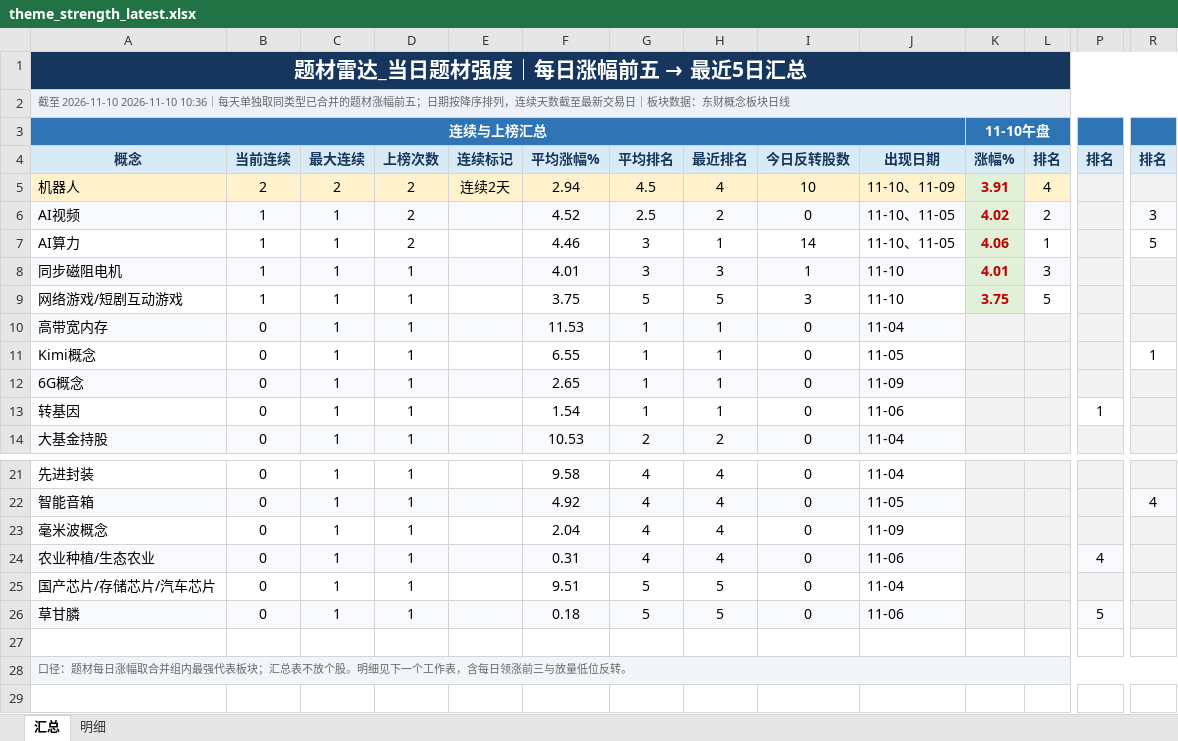
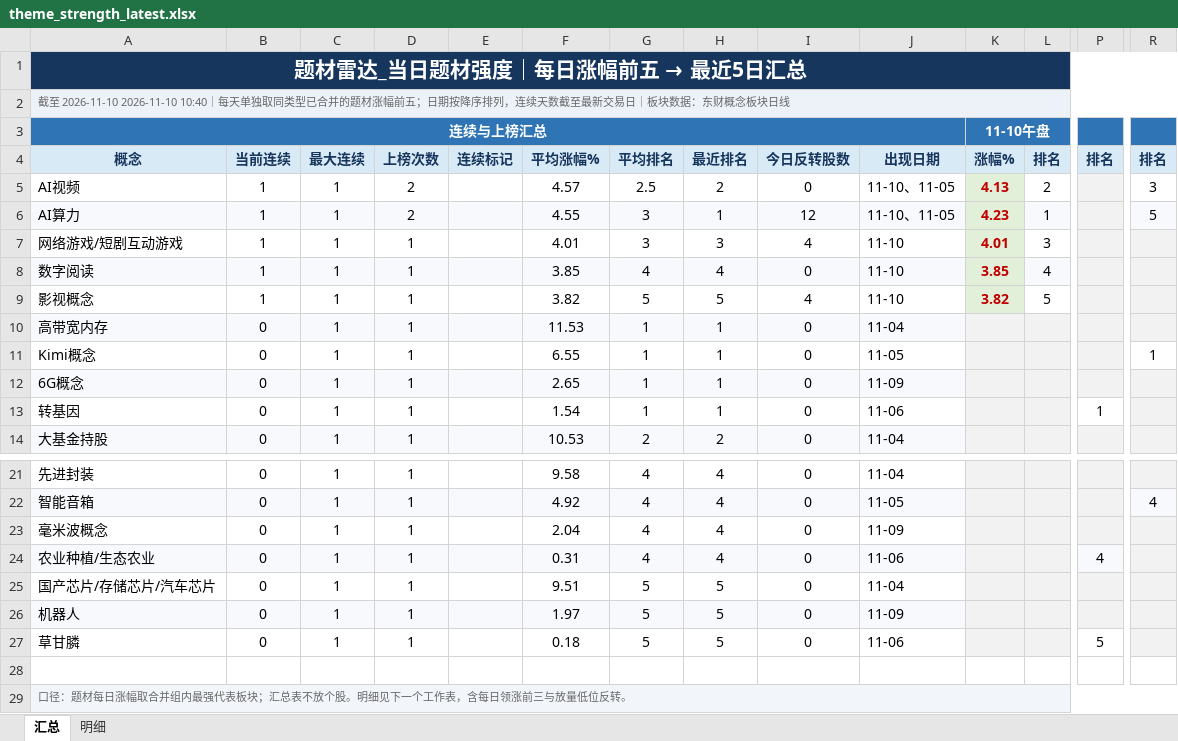
Before and after one commit to nancybhc/a-share-blast-lab, an Excel workbook: data/theme_strength_latest.xlsx, sheet 汇总, drawn as a sheet; only a part is shown, gaps mark what is left out; values as stored, in another font and other column widths than the file's, no borders; removed rows and columns are numbered as before the commit, all else as after; rows hold the shown columns only; the diff names each change by its address in the sheet, - before the commit and + after, or states it on an @@ line.

```diff
--- a/data/theme_strength_latest.xlsx (sheet 汇总)
+++ b/data/theme_strength_latest.xlsx (sheet 汇总)
-A2: …至 2026-11-10 2026-11-10 10:36｜每天单…
+A2: …至 2026-11-10 2026-11-10 10:40｜每天单…
-row 5: 机器人 | 2 | 2 | 2 | 连续2天 | 2.94 | 4.5 | 4 | 10 | 11-10、11-09 | 3.91 | 4
-A5:J5 fill: #F7F9FC
+A5:J5 fill: none
-F5: 4.52
+F5: 4.57
-K5: 4.02
+K5: 4.13
-L5 fill: #F7F9FC
+L5 fill: none
-R5 fill: #F7F9FC
+R5 fill: none
-A6:J6 fill: none
+A6:J6 fill: #F7F9FC
-F6: 4.46
+F6: 4.55
-I6: 14
+I6: 12
-K6: 4.06
+K6: 4.23
-L6 fill: none
+L6 fill: #F7F9FC
-R6 fill: none
+R6 fill: #F7F9FC
-A7: 同步磁阻电机
+A7: 网络游戏/短剧互动游戏
-A7:J7 fill: #F7F9FC
+A7:J7 fill: none
-I7: 1
+I7: 4
-L7 fill: #F7F9FC
+L7 fill: none
+row 8: 数字阅读 | 1 | 1 | 1 |  | 3.85 | 4 | 4 | 0 | 11-10 | 3.85 | 4
-A9: 网络游戏/短剧互动游戏
+A9: 影视概念
-F9: 3.75
+F9: 3.82
-I9: 3
+I9: 4
-K9: 3.75
+K9: 3.82
+row 26: 机器人 | 0 | 1 | 1 |  | 1.97 | 5 | 5 | 0 | 11-09
-A27:J27 fill: #F7F9FC
+A27:J27 fill: none
-P27 fill: #F7F9FC
+P27 fill: none
```
Also changed, not shown: sheet 明细, 6 other files.
